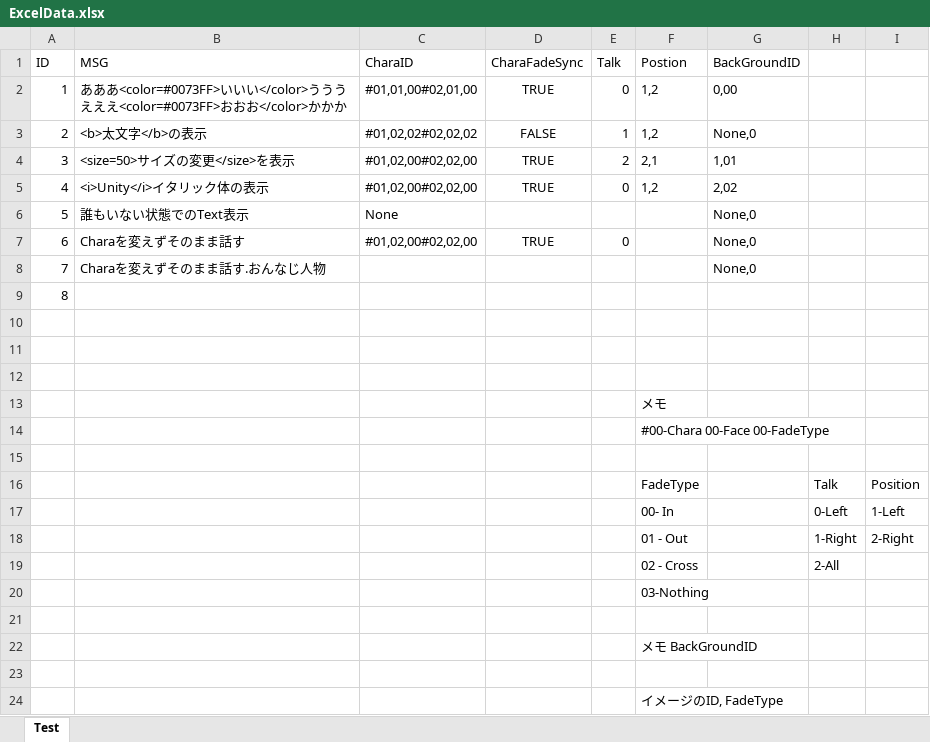
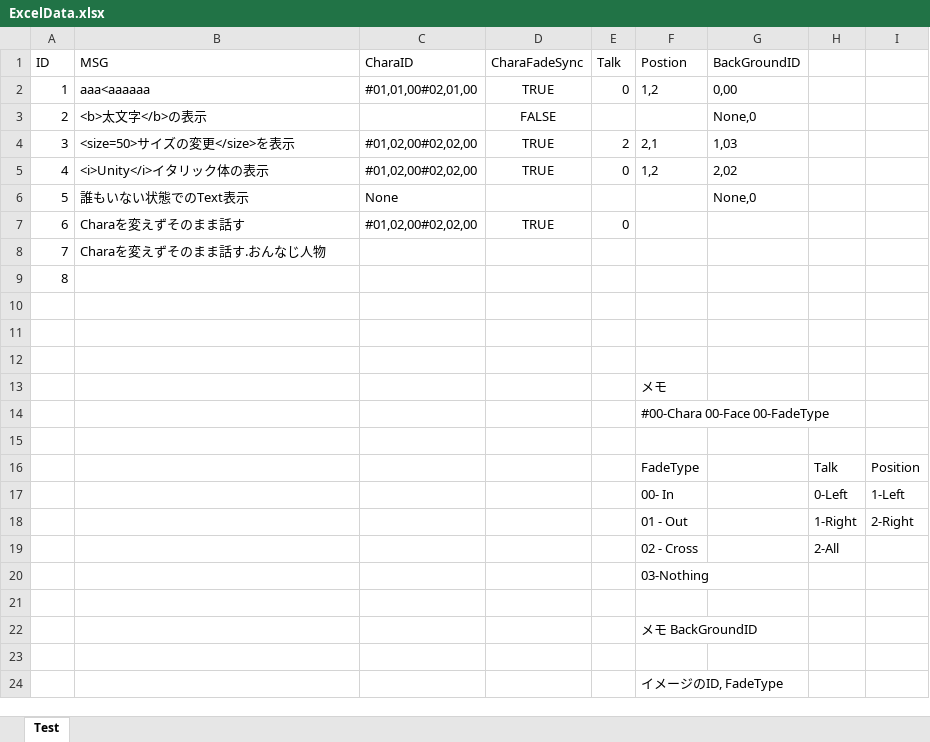
Before and after one commit to SasakiHayato/NovelGame, an Excel workbook: Assets/Datas/ExcelData.xlsx, sheet Test, drawn as a sheet; values as stored, in another font and other column widths than the file's, no borders; the diff names each change by its address in the sheet, - before the commit and + after, or states it on an @@ line.

```diff
--- a/Assets/Datas/ExcelData.xlsx (sheet Test)
+++ b/Assets/Datas/ExcelData.xlsx (sheet Test)
-B2 (MSG): あああ<color=#0073FF>いいい</color>うううえええ<color=#0073FF>おおお</color>かかか
+B2 (MSG): aaa<aaaaaa
-C3 (CharaID): #01,02,02#02,02,02
+C3 (CharaID): (empty)
-E3 (Talk): 1
+E3 (Talk): (empty)
-F3 (Postion): 1,2
+F3 (Postion): (empty)
-G4 (BackGroundID): 1,01
+G4 (BackGroundID): 1,03
-G7:G8 (BackGroundID): None,0
+G7:G8 (BackGroundID): (empty)
```
Also changed, not shown: 6 other files.
